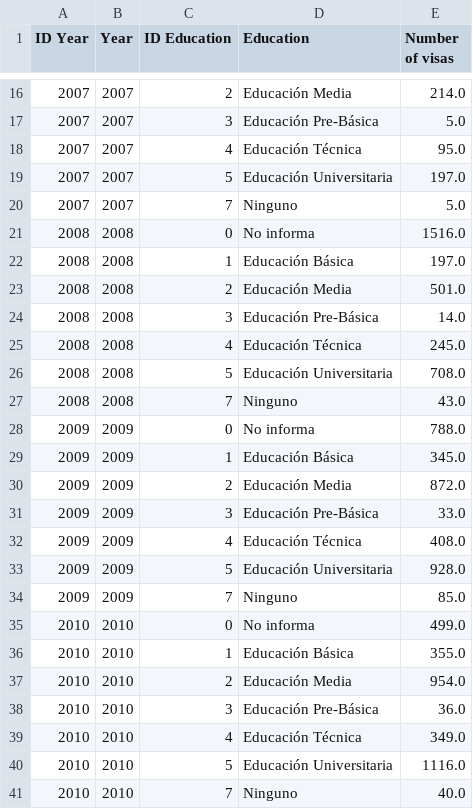
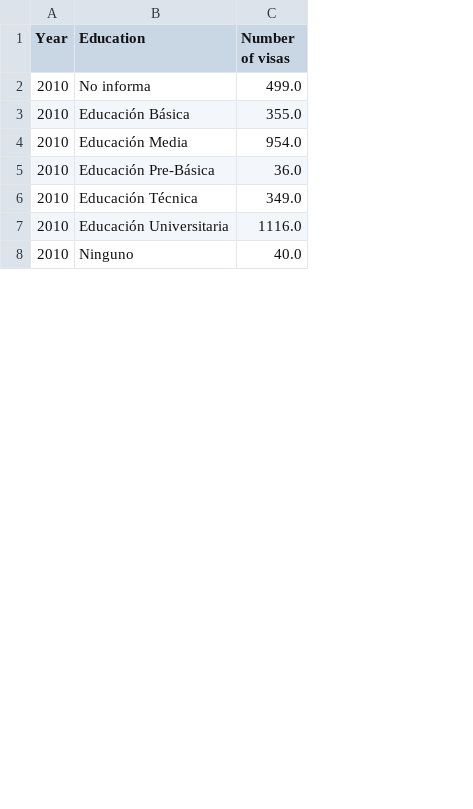
Before and after one commit to camilachocobar/entrega_1026, a CSV file: migracion-educacion.csv, drawn as a sheet; only a part is shown, gaps mark what is left out; the diff covers the shown part only; the diff names each change by its address in the sheet, - before the commit and + after, or states it on an @@ line.

Commit message:
Update migracion-educacion.csv

```diff
--- a/migracion-educacion.csv
+++ b/migracion-educacion.csv
-column A (ID Year), rows 35-41: all 2010
-column C (ID Education), rows 35-41: 0 | 1 | 2 | 3 | 4 | 5 | 7
-row 16: 2007 | 2007 | 2 | Educación Media | 214.0
-row 17: 2007 | 2007 | 3 | Educación Pre-Básica | 5.0
-row 18: 2007 | 2007 | 4 | Educación Técnica | 95.0
-row 19: 2007 | 2007 | 5 | Educación Universitaria | 197.0
-row 20: 2007 | 2007 | 7 | Ninguno | 5.0
-row 21: 2008 | 2008 | 0 | No informa | 1516.0
-row 22: 2008 | 2008 | 1 | Educación Básica | 197.0
-row 23: 2008 | 2008 | 2 | Educación Media | 501.0
-row 24: 2008 | 2008 | 3 | Educación Pre-Básica | 14.0
-row 25: 2008 | 2008 | 4 | Educación Técnica | 245.0
-row 26: 2008 | 2008 | 5 | Educación Universitaria | 708.0
-row 27: 2008 | 2008 | 7 | Ninguno | 43.0
-row 28: 2009 | 2009 | 0 | No informa | 788.0
-row 29: 2009 | 2009 | 1 | Educación Básica | 345.0
-row 30: 2009 | 2009 | 2 | Educación Media | 872.0
-row 31: 2009 | 2009 | 3 | Educación Pre-Básica | 33.0
-row 32: 2009 | 2009 | 4 | Educación Técnica | 408.0
-row 33: 2009 | 2009 | 5 | Educación Universitaria | 928.0
-row 34: 2009 | 2009 | 7 | Ninguno | 85.0
```
Also changed, not shown: 14 removed rows elsewhere in this file.
